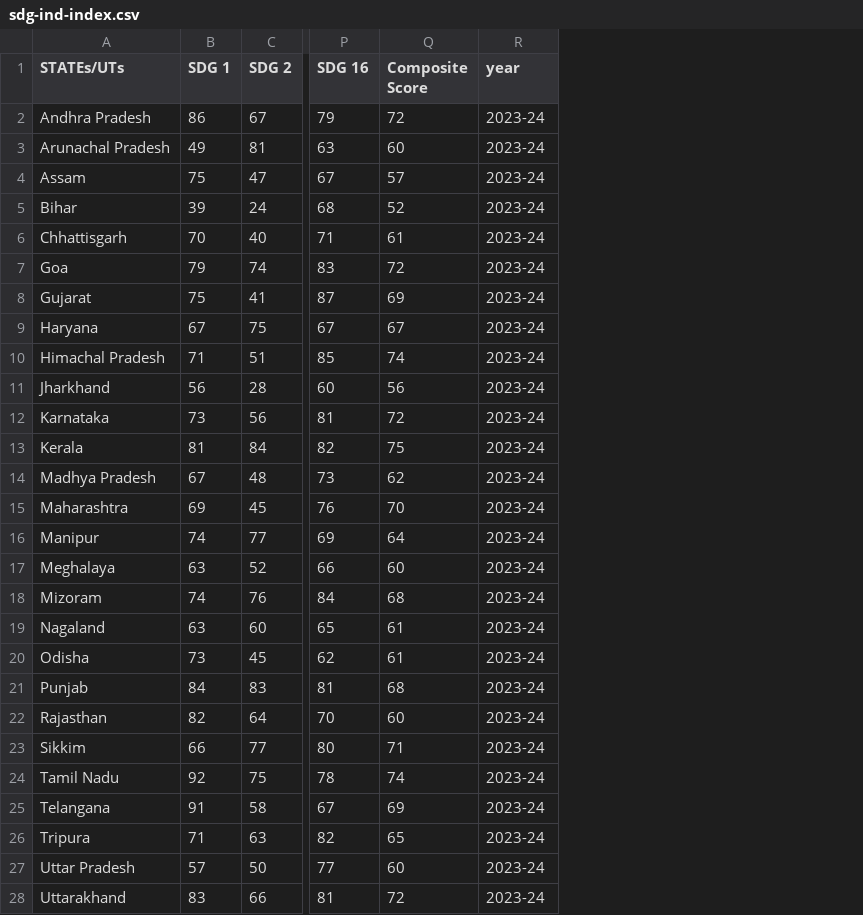
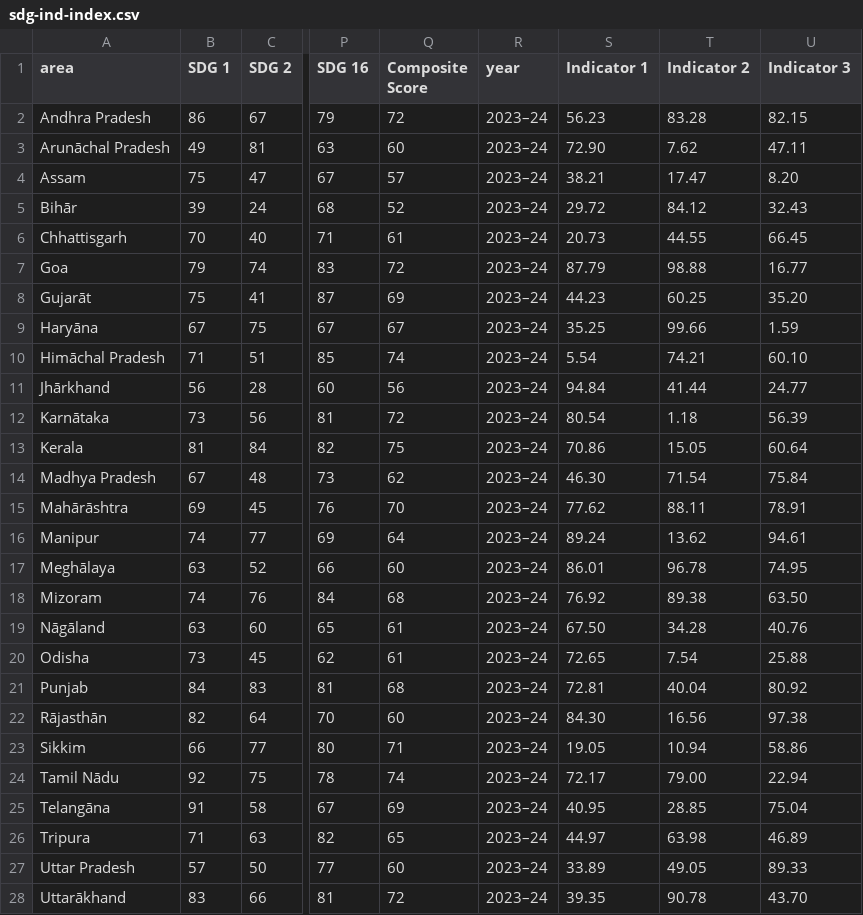
Before and after one commit to UNDP-Data/dv-subnational-sdg-ind, a CSV file: public/data/sdg-ind-index.csv, drawn as a sheet; only a part is shown, gaps mark what is left out; the diff covers the shown part only; the diff names each change by its address in the sheet, - before the commit and + after, or states it on an @@ line.

```diff
--- a/public/data/sdg-ind-index.csv
+++ b/public/data/sdg-ind-index.csv
+column S (Indicator 1), rows 2-28: 56.23 | 72.90 | 38.21 | 29.72 | 20.73 | 87.79 | 44.23 | 35.25 | 5.54 | 94.84 | 80.54 | 70.86 | 46.30 | 77.62 | 89.24 | 86.01 | 76.92 | 67.50 | 72.65 | 72.81 | 84.30 | 19.05 | 72.17 | 40.95 | 44.97 | 33.89 | 39.35
+column T (Indicator 2), rows 2-28: 83.28 | 7.62 | 17.47 | 84.12 | 44.55 | 98.88 | 60.25 | 99.66 | 74.21 | 41.44 | 1.18 | 15.05 | 71.54 | 88.11 | 13.62 | 96.78 | 89.38 | 34.28 | 7.54 | 40.04 | 16.56 | 10.94 | 79.00 | 28.85 | 63.98 | 49.05 | 90.78
+column U (Indicator 3), rows 2-28: 82.15 | 47.11 | 8.20 | 32.43 | 66.45 | 16.77 | 35.20 | 1.59 | 60.10 | 24.77 | 56.39 | 60.64 | 75.84 | 78.91 | 94.61 | 74.95 | 63.50 | 40.76 | 25.88 | 80.92 | 97.38 | 58.86 | 22.94 | 75.04 | 46.89 | 89.33 | 43.70
-A1: STATEs/UTs
+A1: area
-R2:R28 (year): 2023-24
+R2:R28 (year): 2023–24
-A3 (area): Arunachal Pradesh
+A3 (area): Arunāchal Pradesh
-A5 (area): Bihar
+A5 (area): Bihār
-A8 (area): Gujarat
+A8 (area): Gujarāt
-A9 (area): Haryana
+A9 (area): Haryāna
-A10 (area): Himachal Pradesh
+A10 (area): Himāchal Pradesh
-A11 (area): Jharkhand
+A11 (area): Jhārkhand
-A12 (area): Karnataka
+A12 (area): Karnātaka
-A15 (area): Maharashtra
+A15 (area): Mahārāshtra
-A17 (area): Meghalaya
+A17 (area): Meghālaya
-A19 (area): Nagaland
+A19 (area): Nāgāland
-A22 (area): Rajasthan
+A22 (area): Rājasthān
-A24 (area): Tamil Nadu
+A24 (area): Tamil Nādu
-A25 (area): Telangana
+A25 (area): Telangāna
-A28 (area): Uttarakhand
+A28 (area): Uttarākhand
```
Also changed, not shown: 63 edited cells elsewhere in this file, 15 other files.
